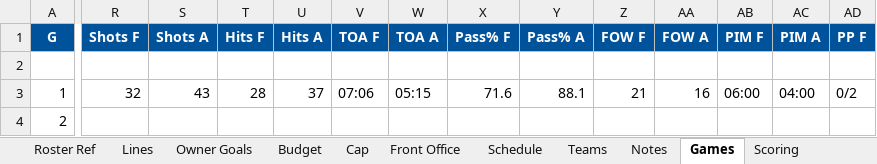
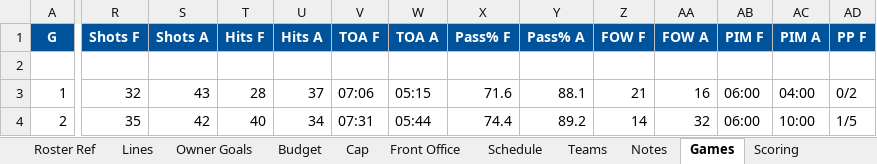
Before and after one commit to SkipRoads01/islanders-s1-tracker, an Excel workbook: S1 NY Islanders.xlsx, sheet Games, drawn as a sheet; only a part is shown, gaps mark what is left out; values as stored, in another font and other column widths than the file's, no borders; the diff covers the shown part only; the diff names each change by its address in the sheet, - before the commit and + after, or states it on an @@ line.

```diff
--- a/S1 NY Islanders.xlsx (sheet Games)
+++ b/S1 NY Islanders.xlsx (sheet Games)
-R4 (Shots F): (empty)
+R4 (Shots F): 35
-S4 (Shots A): (empty)
+S4 (Shots A): 42
-T4 (Hits F): (empty)
+T4 (Hits F): 40
-U4 (Hits A): (empty)
+U4 (Hits A): 34
-V4 (TOA F): (empty)
+V4 (TOA F): 07:31
-W4 (TOA A): (empty)
+W4 (TOA A): 05:44
-X4 (Pass% F): (empty)
+X4 (Pass% F): 74.4
-Y4 (Pass% A): (empty)
+Y4 (Pass% A): 89.2
-Z4 (FOW F): (empty)
+Z4 (FOW F): 14
-AA4 (FOW A): (empty)
+AA4 (FOW A): 32
-AB4 (PIM F): (empty)
+AB4 (PIM F): 06:00
-AC4 (PIM A): (empty)
+AC4 (PIM A): 10:00
-AD4 (PP F): (empty)
+AD4 (PP F): 1/5
```
Also changed, not shown: 5 edited cells elsewhere in this sheet, sheet Opp Goaltending, sheet Inside, sheet Notes, 4 other files.
